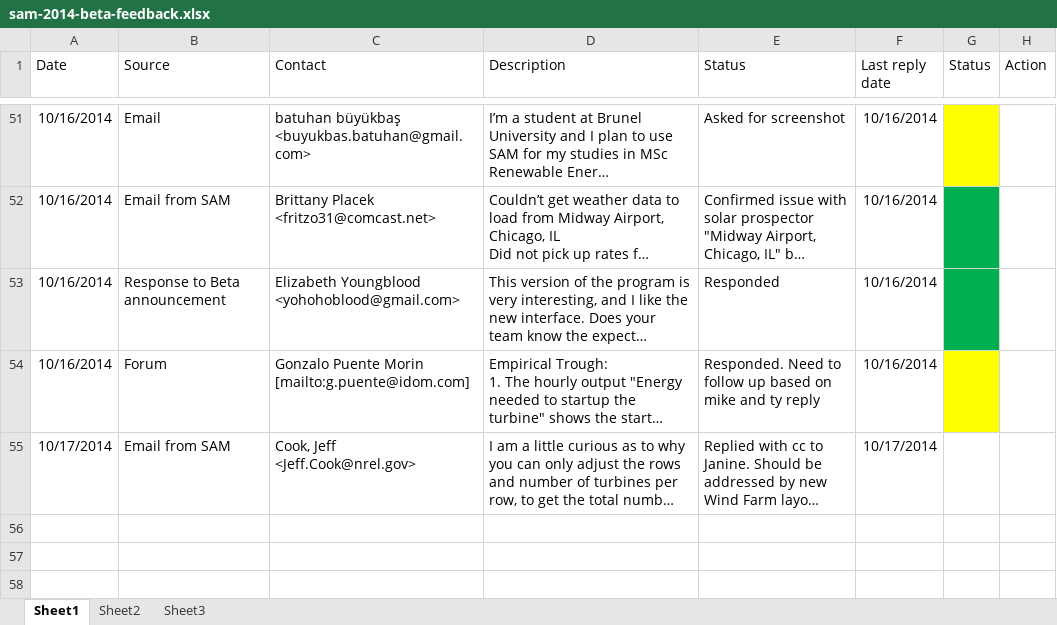
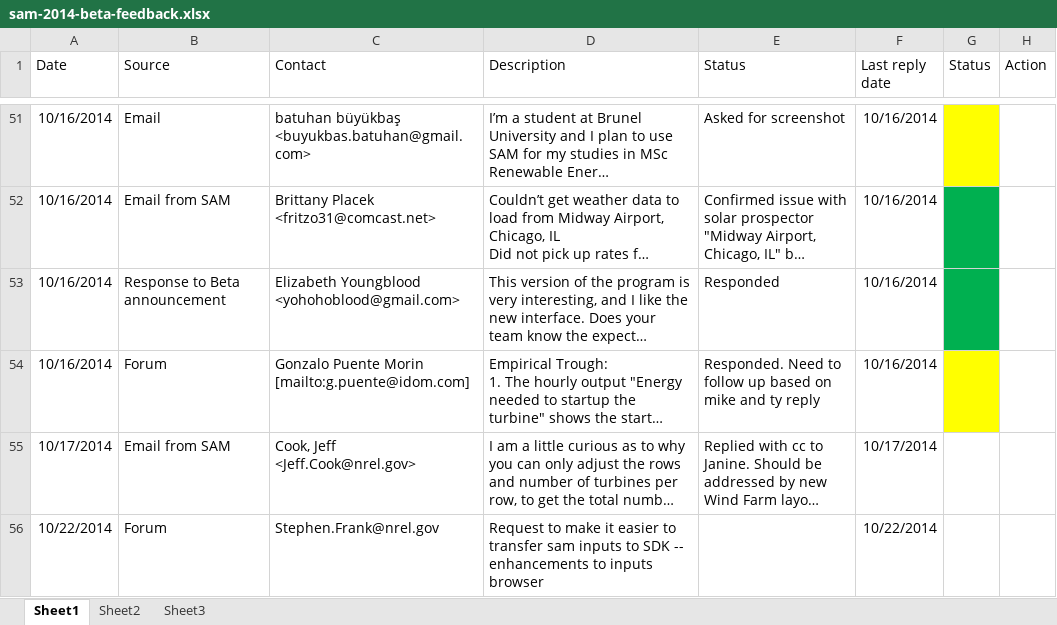
Before and after one commit to NREL/SAM, an Excel workbook: sam-2014-beta-feedback.xlsx, sheet Sheet1, drawn as a sheet; only a part is shown, gaps mark what is left out; long unchanged cells end in …; values as stored, in another font and other column widths than the file's, no borders; the diff names each change by its address in the sheet, - before the commit and + after, or states it on an @@ line.

Commit message:
Update SAM ToDo and Beta feedback spreadsheets

```diff
--- a/sam-2014-beta-feedback.xlsx (sheet Sheet1)
+++ b/sam-2014-beta-feedback.xlsx (sheet Sheet1)
+row 56: 10/22/2014 | Forum | Stephen.Frank@nrel.gov | Request to make it easier to transfer sam inputs to SDK -- enhancements to inputs browser |  | 10/22/2014
```
Also changed, not shown: SAM TODO.xlsx.
